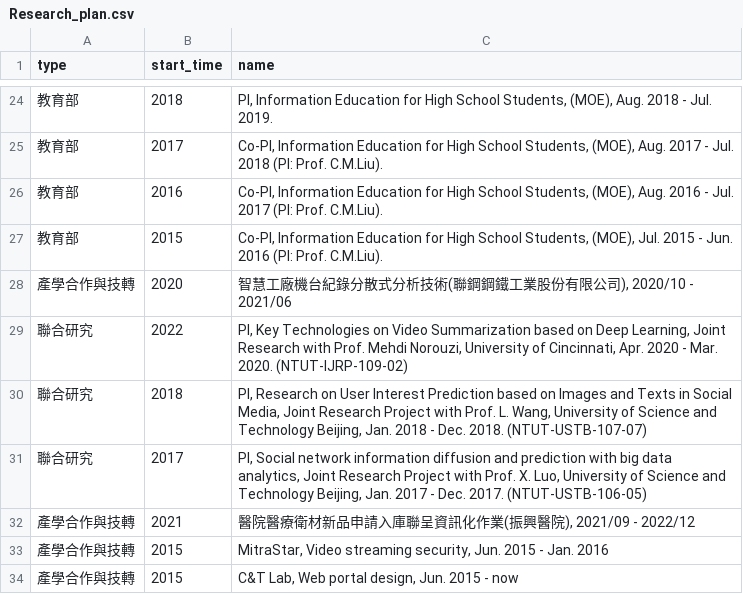
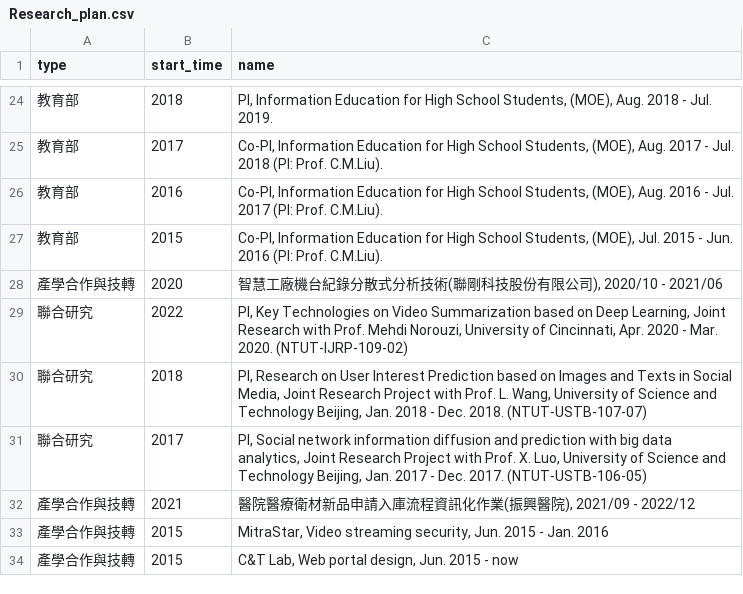
Before and after one commit to tzueee/wirl, a CSV file: assets/files/Research_plan.csv, drawn as a sheet; only a part is shown, gaps mark what is left out.

Commit message:
Update Research_plan.csv

```diff
--- a/assets/files/Research_plan.csv
+++ b/assets/files/Research_plan.csv
@@ -27,3 +27,3 @@
 教育部,2015,"Co-PI, Information Education for High School Students, (MOE), Jul. 2015 - Jun. 2016 (PI: Prof. C.M.Liu)."
-產學合作與技轉,2020,"智慧工廠機台紀錄分散式分析技術(聯鋼鋼鐵工業股份有限公司), 2020/10 - 2021/06"
+產學合作與技轉,2020,"智慧工廠機台紀錄分散式分析技術(聯剛科技股份有限公司), 2020/10 - 2021/06"
 聯合研究,2022,"PI, Key Technologies on Video Summarization based on Deep Learning, Joint Research with Prof. Mehdi Norouzi, University of Cincinnati, Apr. 2020 - Mar. 2020. (NTUT-IJRP-109-02) "
@@ -31,3 +31,3 @@
 聯合研究,2017,"PI, Social network information diffusion and prediction with big data analytics, Joint Research Project with Prof. X. Luo, University of Science and Technology Beijing, Jan. 2017 - Dec. 2017. (NTUT-USTB-106-05)"
-產學合作與技轉,2021,"醫院醫療衛材新品申請入庫聯呈資訊化作業(振興醫院), 2021/09 - 2022/12"
+產學合作與技轉,2021,"醫院醫療衛材新品申請入庫流程資訊化作業(振興醫院), 2021/09 - 2022/12"
 產學合作與技轉,2015,"MitraStar, Video streaming security, Jun. 2015 - Jan. 2016"
```
